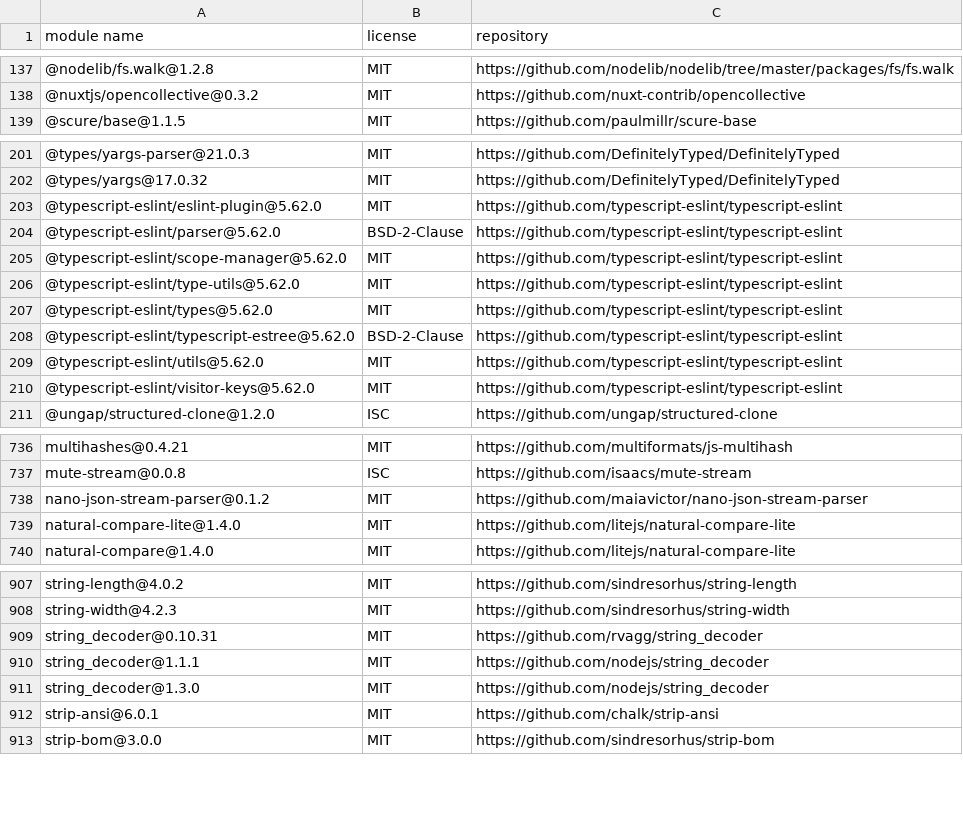
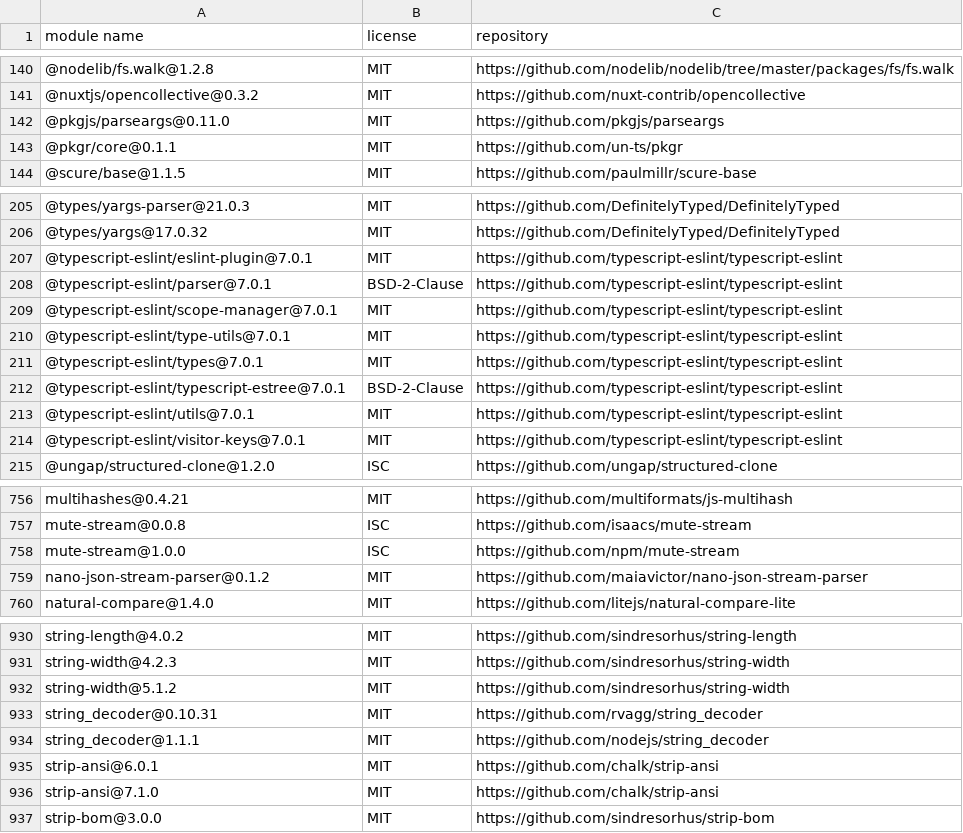
Before and after one commit to fraunhofer-iml/nft-folder-blockchain-connector, a CSV file: third-party-licenses/third-party-licenses.csv, drawn as a sheet; only a part is shown, gaps mark what is left out; the diff covers the shown part only.

```diff
--- a/third-party-licenses/third-party-licenses.csv
+++ b/third-party-licenses/third-party-licenses.csv
@@ -138,2 +141,4 @@
 "@nuxtjs/opencollective@0.3.2","MIT","https://github.com/nuxt-contrib/opencollective"
+"@pkgjs/parseargs@0.11.0","MIT","https://github.com/pkgjs/parseargs"
+"@pkgr/core@0.1.1","MIT","https://github.com/un-ts/pkgr"
 "@scure/base@1.1.5","MIT","https://github.com/paulmillr/scure-base"
@@ -202,10 +206,10 @@
 "@types/yargs@17.0.32","MIT","https://github.com/DefinitelyTyped/DefinitelyTyped"
-"@typescript-eslint/eslint-plugin@5.62.0","MIT","https://github.com/typescript-eslint/typescript-eslint"
-"@typescript-eslint/parser@5.62.0","BSD-2-Clause","https://github.com/typescript-eslint/typescript-eslint"
-"@typescript-eslint/scope-manager@5.62.0","MIT","https://github.com/typescript-eslint/typescript-eslint"
-"@typescript-eslint/type-utils@5.62.0","MIT","https://github.com/typescript-eslint/typescript-eslint"
-"@typescript-eslint/types@5.62.0","MIT","https://github.com/typescript-eslint/typescript-eslint"
-"@typescript-eslint/typescript-estree@5.62.0","BSD-2-Clause","https://github.com/typescript-eslint/typescript-eslint"
-"@typescript-eslint/utils@5.62.0","MIT","https://github.com/typescript-eslint/typescript-eslint"
-"@typescript-eslint/visitor-keys@5.62.0","MIT","https://github.com/typescript-eslint/typescript-eslint"
+"@typescript-eslint/eslint-plugin@7.0.1","MIT","https://github.com/typescript-eslint/typescript-eslint"
+"@typescript-eslint/parser@7.0.1","BSD-2-Clause","https://github.com/typescript-eslint/typescript-eslint"
+"@typescript-eslint/scope-manager@7.0.1","MIT","https://github.com/typescript-eslint/typescript-eslint"
+"@typescript-eslint/type-utils@7.0.1","MIT","https://github.com/typescript-eslint/typescript-eslint"
+"@typescript-eslint/types@7.0.1","MIT","https://github.com/typescript-eslint/typescript-eslint"
+"@typescript-eslint/typescript-estree@7.0.1","BSD-2-Clause","https://github.com/typescript-eslint/typescript-eslint"
+"@typescript-eslint/utils@7.0.1","MIT","https://github.com/typescript-eslint/typescript-eslint"
+"@typescript-eslint/visitor-keys@7.0.1","MIT","https://github.com/typescript-eslint/typescript-eslint"
 "@ungap/structured-clone@1.2.0","ISC","https://github.com/ungap/structured-clone"
@@ -737,4 +757,4 @@
 "mute-stream@0.0.8","ISC","https://github.com/isaacs/mute-stream"
+"mute-stream@1.0.0","ISC","https://github.com/npm/mute-stream"
 "nano-json-stream-parser@0.1.2","MIT","https://github.com/maiavictor/nano-json-stream-parser"
-"natural-compare-lite@1.4.0","MIT","https://github.com/litejs/natural-compare-lite"
 "natural-compare@1.4.0","MIT","https://github.com/litejs/natural-compare-lite"
@@ -908,6 +931,7 @@
 "string-width@4.2.3","MIT","https://github.com/sindresorhus/string-width"
+"string-width@5.1.2","MIT","https://github.com/sindresorhus/string-width"
 "string_decoder@0.10.31","MIT","https://github.com/rvagg/string_decoder"
 "string_decoder@1.1.1","MIT","https://github.com/nodejs/string_decoder"
-"string_decoder@1.3.0","MIT","https://github.com/nodejs/string_decoder"
 "strip-ansi@6.0.1","MIT","https://github.com/chalk/strip-ansi"
+"strip-ansi@7.1.0","MIT","https://github.com/chalk/strip-ansi"
 "strip-bom@3.0.0","MIT","https://github.com/sindresorhus/strip-bom"
```
Also changed, not shown: 29 added rows, 9 removed rows and 42 edited cells elsewhere in this file, 24 other files.
